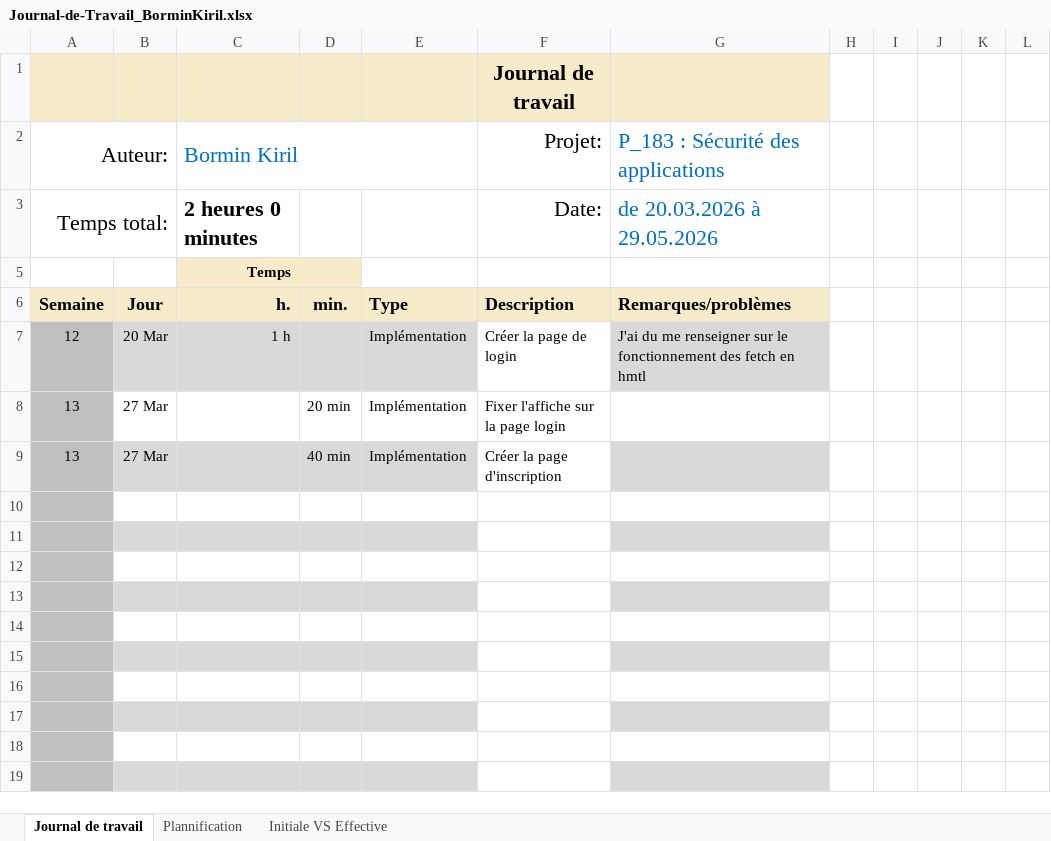
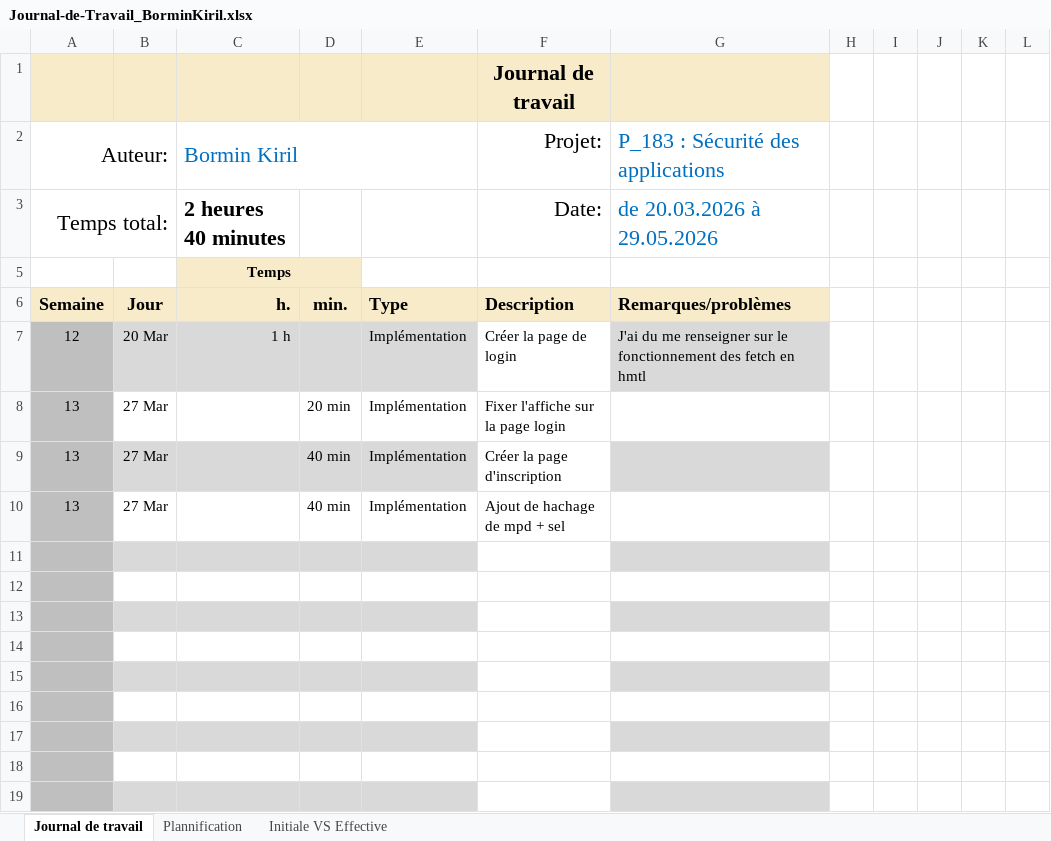
Before and after one commit to kiril-bormin/secured_webshop, an Excel workbook: Journal-de-Travail_BorminKiril.xlsx, sheet Journal de travail, drawn as a sheet; values as stored, in another font and other column widths than the file's, no borders; conditional formats and table styles not drawn; the diff names each change by its address in the sheet, - before the commit and + after, or states it on an @@ line.

Commit message:
feat (hash) : ajouté le hashage des mdp + sel

```diff
--- a/Journal-de-Travail_BorminKiril.xlsx (sheet Journal de travail)
+++ b/Journal-de-Travail_BorminKiril.xlsx (sheet Journal de travail)
-C3: 2 heures 0 minutes
+C3: 2 heures 40 minutes
-row 10: (empty)
+row 10: 13 | 27 Mar |  | 40 min | Implémentation | Ajout de hachage de mpd + sel
```
Also changed, not shown: sheet Plannification, hidden cells, charts or pictures, 5 other files.
